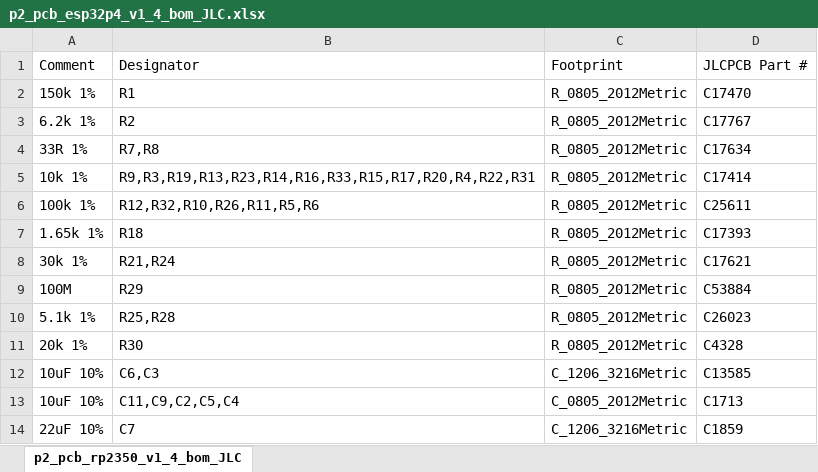
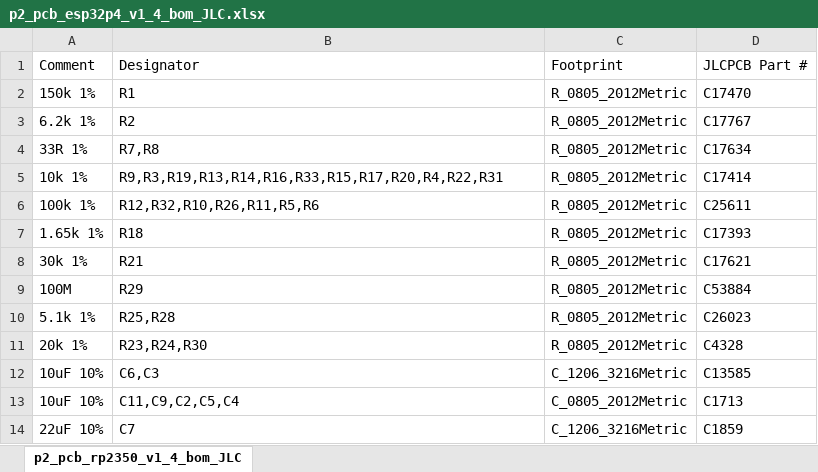
Before and after one commit to fcipaq/picoheld2, an Excel workbook: pcb/esp32p4/mainboard/pcb assembly JLC/p2_pcb_esp32p4_v1_4_bom_JLC.xlsx, sheet p2_pcb_rp2350_v1_4_bom_JLC, drawn as a sheet; only a part is shown; values as stored, in another font and other column widths than the file's, no borders; the diff names each change by its address in the sheet, - before the commit and + after, or states it on an @@ line.

```diff
--- a/pcb/esp32p4/mainboard/pcb assembly JLC/p2_pcb_esp32p4_v1_4_bom_JLC.xlsx (sheet p2_pcb_rp2350_v1_4_bom_JLC)
+++ b/pcb/esp32p4/mainboard/pcb assembly JLC/p2_pcb_esp32p4_v1_4_bom_JLC.xlsx (sheet p2_pcb_rp2350_v1_4_bom_JLC)
-B5: R9,R3,R19,R13,R23,R14,R16,R33,R15,R17,R20,R4,R22,R31
+B5: R9,R3,R19,R13,R14,R16,R33,R15,R17,R20,R4,R22,R31
-B8: R21,R24
+B8: R21
-B11: R30
+B11: R23,R24,R30
```
Also changed, not shown: pcb/esp32p4/mainboard/pcb assembly JLC/p2_pcb_esp32p4_v1_4_pos_JLC.xlsx, pcb/rp2350/mainboard/pcb assembly JLC/p2_pcb_rp2350_v1_4_bom_JLC.xlsx, 10 other files.
